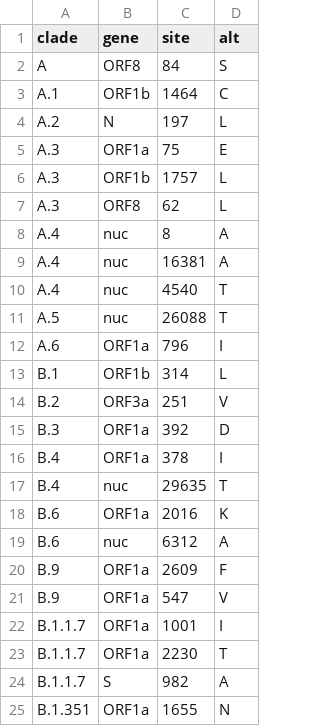
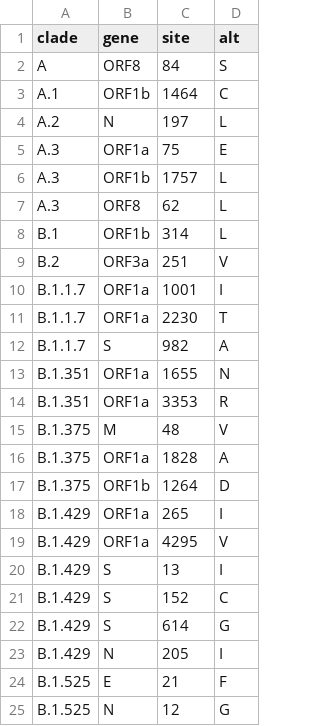
Before and after one commit to rebecca-earnest/ncov, a TSV file: config/clades.tsv, drawn as a sheet; only a part is shown; the shorter side is filled out with more unchanged rows.

```diff
--- a/config/clades.tsv
+++ b/config/clades.tsv
@@ -7,16 +7,4 @@ A.3	ORF1b	1757	L
 A.3	ORF8	62	L
-A.4	nuc	8	A
-A.4	nuc	16381	A
-A.4	nuc	4540	T
-A.5	nuc	26088	T
-A.6	ORF1a	796	I
 B.1	ORF1b	314	L
 B.2	ORF3a	251	V
-B.3	ORF1a	392	D
-B.4	ORF1a	378	I
-B.4	nuc	29635	T
-B.6	ORF1a	2016	K
-B.6	nuc	6312	A
-B.9	ORF1a	2609	F
-B.9	ORF1a	547	V
 B.1.1.7	ORF1a	1001	I
```
Also changed, not shown: config/cache_coordinates.tsv, 13 other files.
